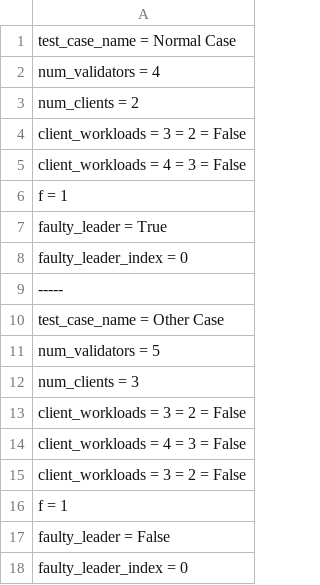
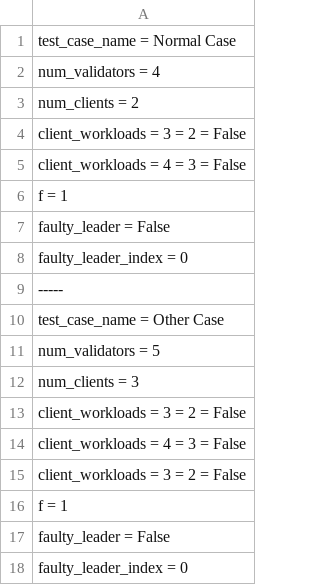
Before and after one commit to spang99/diembftv4, a CSV file: config/config.csv, drawn as a sheet.

```diff
--- a/config/config.csv
+++ b/config/config.csv
@@ -6,3 +6,3 @@ client_workloads = 4 = 3 = False
 f = 1
-faulty_leader = True
+faulty_leader = False
 faulty_leader_index = 0
```
Also changed, not shown: 1 other file.
